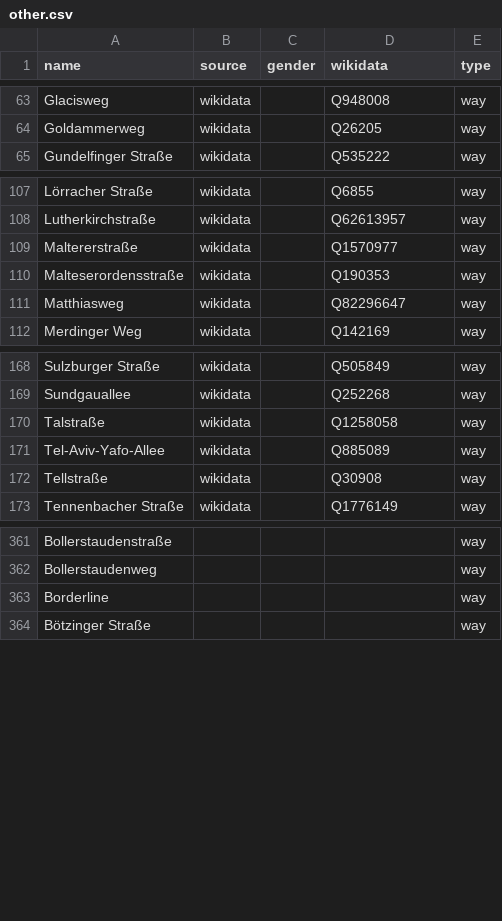
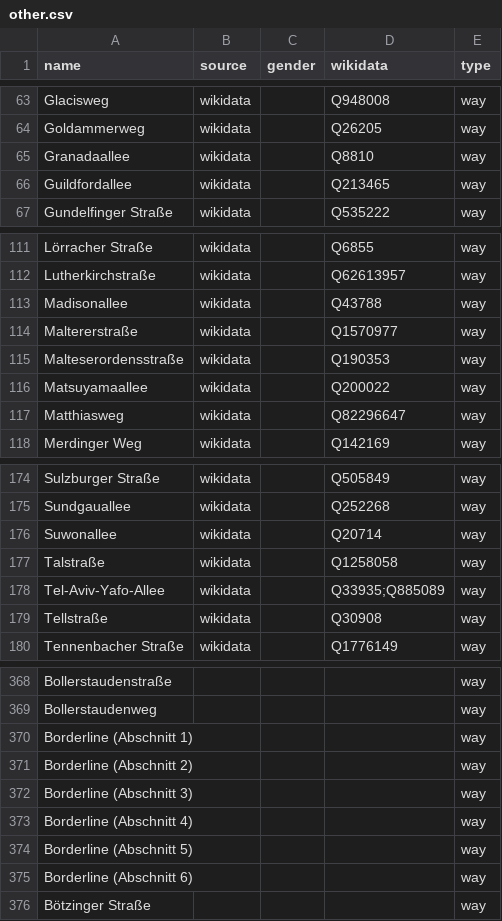
Before and after one commit to EqualStreetNames/equalstreetnames-freiburg-im-breisgau, a CSV file: data/other.csv, drawn as a sheet; only a part is shown, gaps mark what is left out; addresses are those after the commit; the diff covers the shown part only; the diff names each change by its address in the sheet, - before the commit and + after, or states it on an @@ line.

```diff
--- a/data/other.csv
+++ b/data/other.csv
+row 65: Granadaallee | wikidata |  | Q8810 | way
+row 66: Guildfordallee | wikidata |  | Q213465 | way
+row 113: Madisonallee | wikidata |  | Q43788 | way
+row 116: Matsuyamaallee | wikidata |  | Q200022 | way
+row 176: Suwonallee | wikidata |  | Q20714 | way
-D178 (wikidata): Q885089
+D178 (wikidata): Q33935;Q885089
-A370 (name): Borderline
+A370 (name): Borderline (Abschnitt 1)
+row 371: Borderline (Abschnitt 2) |  |  |  | way
+row 372: Borderline (Abschnitt 3) |  |  |  | way
+row 373: Borderline (Abschnitt 4) |  |  |  | way
+row 374: Borderline (Abschnitt 5) |  |  |  | way
+row 375: Borderline (Abschnitt 6) |  |  |  | way
```
Also changed, not shown: 7 added rows, 21 removed rows and 1 edited cell elsewhere in this file, data/gender.csv, 3 other files.
